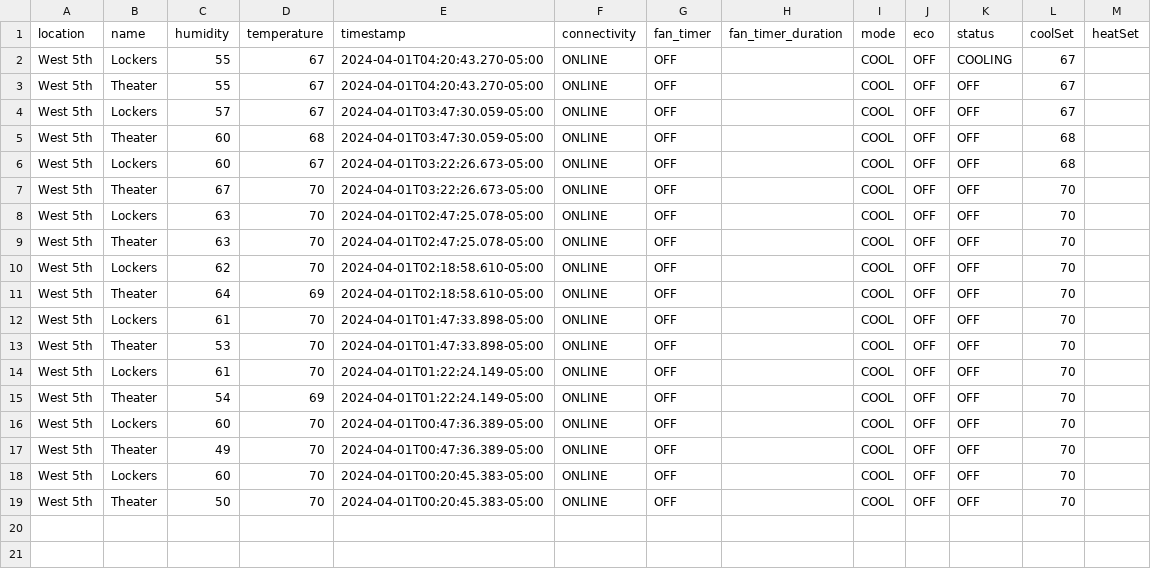
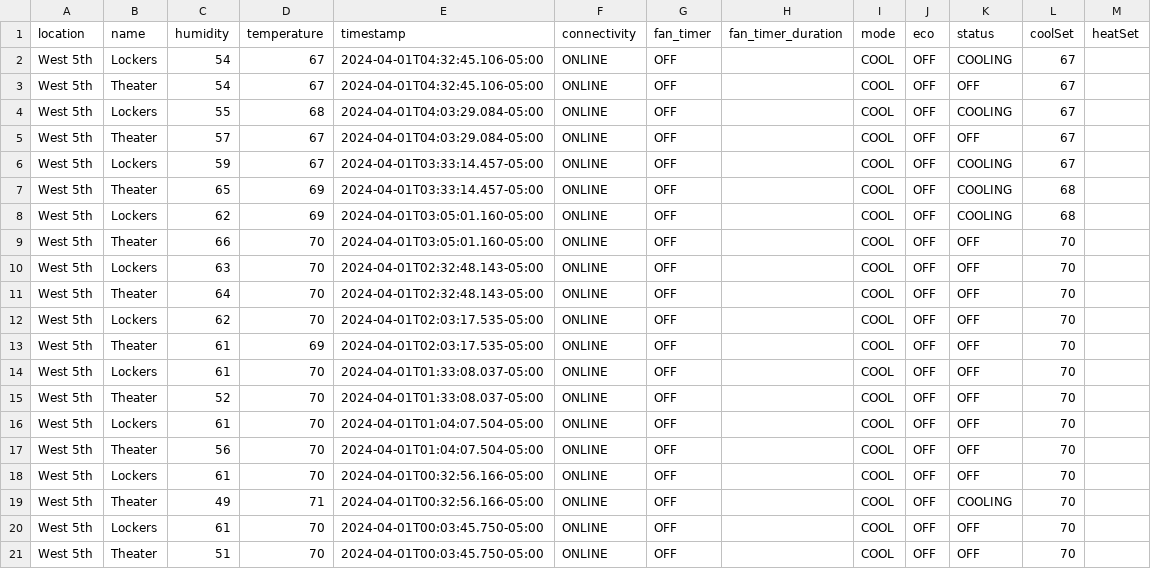
Before and after one commit to kevincolten/thermostat-monitor, a CSV file: 2024-04-01.csv, drawn as a sheet.

```diff
--- a/2024-04-01.csv
+++ b/2024-04-01.csv
@@ -1,19 +1,21 @@
 location,name,humidity,temperature,timestamp,connectivity,fan_timer,fan_timer_duration,mode,eco,status,coolSet,heatSet
-West 5th,Lockers,55,67,2024-04-01T04:20:43.270-05:00,ONLINE,OFF,,COOL,OFF,COOLING,67,
-West 5th,Theater,55,67,2024-04-01T04:20:43.270-05:00,ONLINE,OFF,,COOL,OFF,OFF,67,
-West 5th,Lockers,57,67,2024-04-01T03:47:30.059-05:00,ONLINE,OFF,,COOL,OFF,OFF,67,
-West 5th,Theater,60,68,2024-04-01T03:47:30.059-05:00,ONLINE,OFF,,COOL,OFF,OFF,68,
-West 5th,Lockers,60,67,2024-04-01T03:22:26.673-05:00,ONLINE,OFF,,COOL,OFF,OFF,68,
-West 5th,Theater,67,70,2024-04-01T03:22:26.673-05:00,ONLINE,OFF,,COOL,OFF,OFF,70,
-West 5th,Lockers,63,70,2024-04-01T02:47:25.078-05:00,ONLINE,OFF,,COOL,OFF,OFF,70,
-West 5th,Theater,63,70,2024-04-01T02:47:25.078-05:00,ONLINE,OFF,,COOL,OFF,OFF,70,
-West 5th,Lockers,62,70,2024-04-01T02:18:58.610-05:00,ONLINE,OFF,,COOL,OFF,OFF,70,
-West 5th,Theater,64,69,2024-04-01T02:18:58.610-05:00,ONLINE,OFF,,COOL,OFF,OFF,70,
-West 5th,Lockers,61,70,2024-04-01T01:47:33.898-05:00,ONLINE,OFF,,COOL,OFF,OFF,70,
-West 5th,Theater,53,70,2024-04-01T01:47:33.898-05:00,ONLINE,OFF,,COOL,OFF,OFF,70,
-West 5th,Lockers,61,70,2024-04-01T01:22:24.149-05:00,ONLINE,OFF,,COOL,OFF,OFF,70,
-West 5th,Theater,54,69,2024-04-01T01:22:24.149-05:00,ONLINE,OFF,,COOL,OFF,OFF,70,
-West 5th,Lockers,60,70,2024-04-01T00:47:36.389-05:00,ONLINE,OFF,,COOL,OFF,OFF,70,
-West 5th,Theater,49,70,2024-04-01T00:47:36.389-05:00,ONLINE,OFF,,COOL,OFF,OFF,70,
-West 5th,Lockers,60,70,2024-04-01T00:20:45.383-05:00,ONLINE,OFF,,COOL,OFF,OFF,70,
-West 5th,Theater,50,70,2024-04-01T00:20:45.383-05:00,ONLINE,OFF,,COOL,OFF,OFF,70,
+West 5th,Lockers,54,67,2024-04-01T04:32:45.106-05:00,ONLINE,OFF,,COOL,OFF,COOLING,67,
+West 5th,Theater,54,67,2024-04-01T04:32:45.106-05:00,ONLINE,OFF,,COOL,OFF,OFF,67,
+West 5th,Lockers,55,68,2024-04-01T04:03:29.084-05:00,ONLINE,OFF,,COOL,OFF,COOLING,67,
+West 5th,Theater,57,67,2024-04-01T04:03:29.084-05:00,ONLINE,OFF,,COOL,OFF,OFF,67,
+West 5th,Lockers,59,67,2024-04-01T03:33:14.457-05:00,ONLINE,OFF,,COOL,OFF,COOLING,67,
+West 5th,Theater,65,69,2024-04-01T03:33:14.457-05:00,ONLINE,OFF,,COOL,OFF,COOLING,68,
+West 5th,Lockers,62,69,2024-04-01T03:05:01.160-05:00,ONLINE,OFF,,COOL,OFF,COOLING,68,
+West 5th,Theater,66,70,2024-04-01T03:05:01.160-05:00,ONLINE,OFF,,COOL,OFF,OFF,70,
+West 5th,Lockers,63,70,2024-04-01T02:32:48.143-05:00,ONLINE,OFF,,COOL,OFF,OFF,70,
+West 5th,Theater,64,70,2024-04-01T02:32:48.143-05:00,ONLINE,OFF,,COOL,OFF,OFF,70,
+West 5th,Lockers,62,70,2024-04-01T02:03:17.535-05:00,ONLINE,OFF,,COOL,OFF,OFF,70,
+West 5th,Theater,61,69,2024-04-01T02:03:17.535-05:00,ONLINE,OFF,,COOL,OFF,OFF,70,
+West 5th,Lockers,61,70,2024-04-01T01:33:08.037-05:00,ONLINE,OFF,,COOL,OFF,OFF,70,
+West 5th,Theater,52,70,2024-04-01T01:33:08.037-05:00,ONLINE,OFF,,COOL,OFF,OFF,70,
+West 5th,Lockers,61,70,2024-04-01T01:04:07.504-05:00,ONLINE,OFF,,COOL,OFF,OFF,70,
+West 5th,Theater,56,70,2024-04-01T01:04:07.504-05:00,ONLINE,OFF,,COOL,OFF,OFF,70,
+West 5th,Lockers,61,70,2024-04-01T00:32:56.166-05:00,ONLINE,OFF,,COOL,OFF,OFF,70,
+West 5th,Theater,49,71,2024-04-01T00:32:56.166-05:00,ONLINE,OFF,,COOL,OFF,COOLING,70,
+West 5th,Lockers,61,70,2024-04-01T00:03:45.750-05:00,ONLINE,OFF,,COOL,OFF,OFF,70,
+West 5th,Theater,51,70,2024-04-01T00:03:45.750-05:00,ONLINE,OFF,,COOL,OFF,OFF,70,
```
Also changed, not shown: 2 other files.
